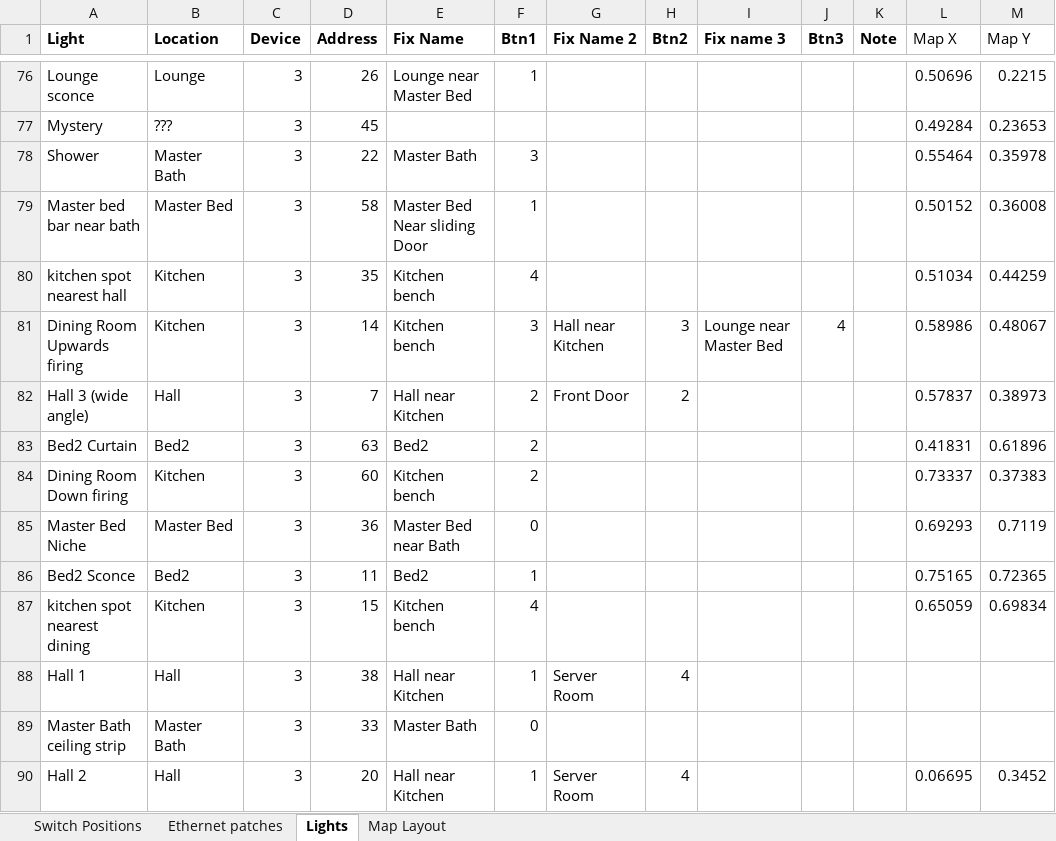
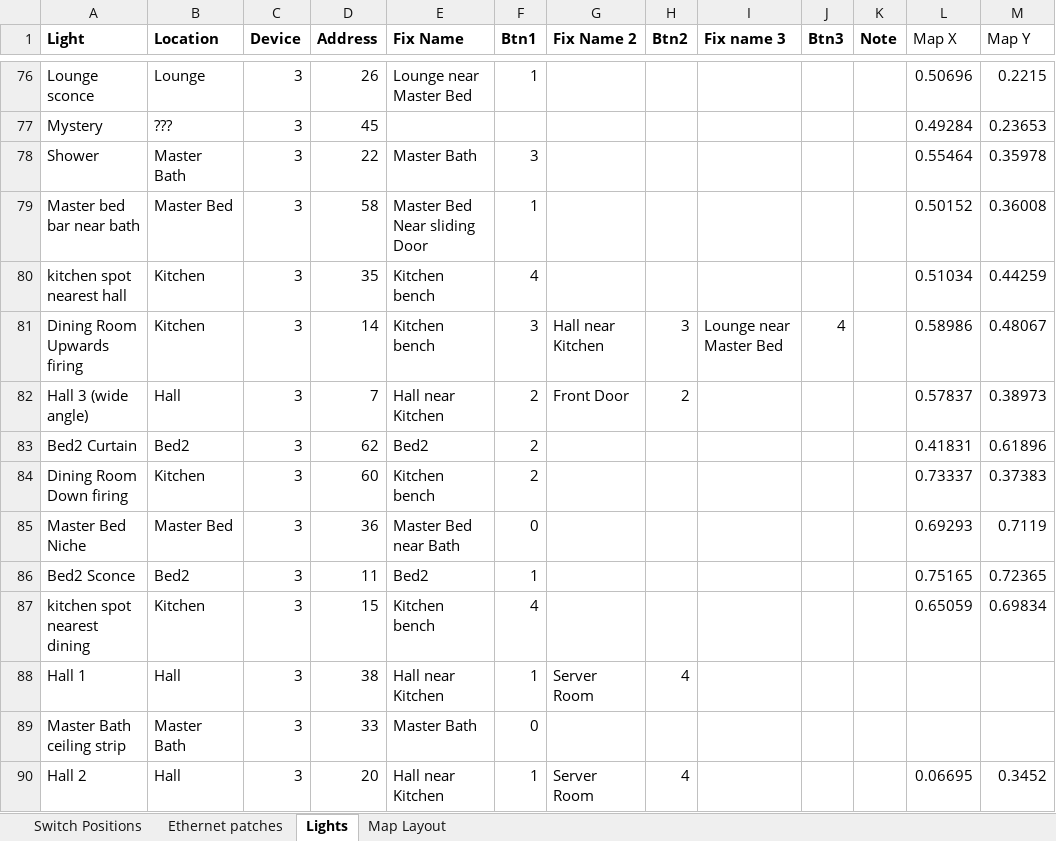
Before and after one commit to brucejcooper/switch_gateway_firmware, an Excel workbook: Switch wiring.xlsx, sheet Lights, drawn as a sheet; only a part is shown, gaps mark what is left out; values as stored, in another font and other column widths than the file's, no borders; the diff names each change by its address in the sheet, - before the commit and + after, or states it on an @@ line.

```diff
--- a/Switch wiring.xlsx (sheet Lights)
+++ b/Switch wiring.xlsx (sheet Lights)
-D83 (Address): 63
+D83 (Address): 62
```
Also changed, not shown: sheet Switch Positions, 13 other files.
